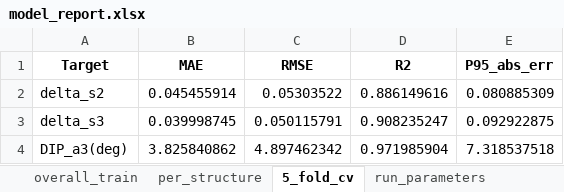
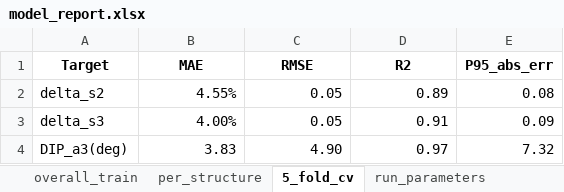
Before and after one commit to chihchi0717/SGM_GA, an Excel workbook: printing/regression/model_report.xlsx, sheet 5_fold_cv, drawn as a sheet; values as stored, in another font and other column widths than the file's, no borders; the diff names each change by its address in the sheet, - before the commit and + after, or states it on an @@ line.

```diff
--- a/printing/regression/model_report.xlsx (sheet 5_fold_cv)
+++ b/printing/regression/model_report.xlsx (sheet 5_fold_cv)
-B2 (MAE): 0.045455914
+B2 (MAE): 4.55%
-C2 (RMSE): 0.05303522
+C2 (RMSE): 0.05
-D2 (R2): 0.886149616
+D2 (R2): 0.89
-E2 (P95_abs_err): 0.080885309
+E2 (P95_abs_err): 0.08
-B3 (MAE): 0.039998745
+B3 (MAE): 4.00%
-C3 (RMSE): 0.050115791
+C3 (RMSE): 0.05
-D3 (R2): 0.908235247
+D3 (R2): 0.91
-E3 (P95_abs_err): 0.092922875
+E3 (P95_abs_err): 0.09
-B4 (MAE): 3.825840862
+B4 (MAE): 3.83
-C4 (RMSE): 4.897462342
+C4 (RMSE): 4.90
-D4 (R2): 0.971985904
+D4 (R2): 0.97
-E4 (P95_abs_err): 7.318537518
+E4 (P95_abs_err): 7.32
```
Also changed, not shown: sheet overall_train, sheet run_parameters, 4 other files.
